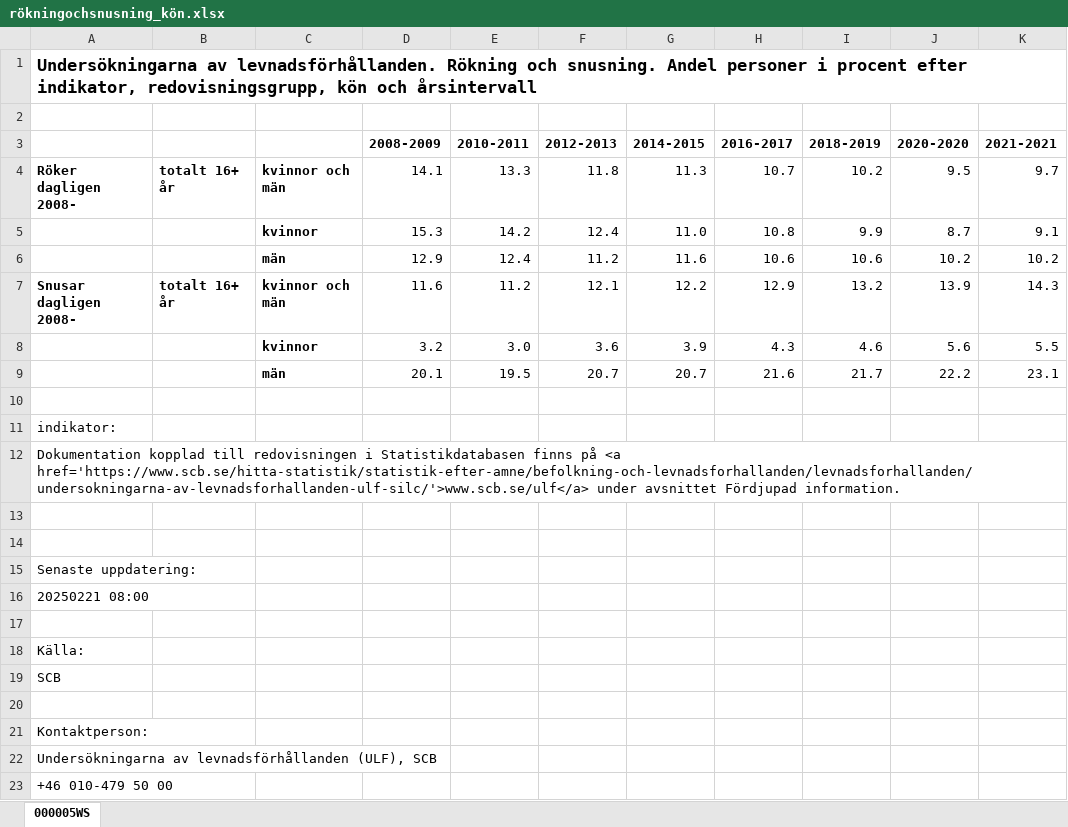
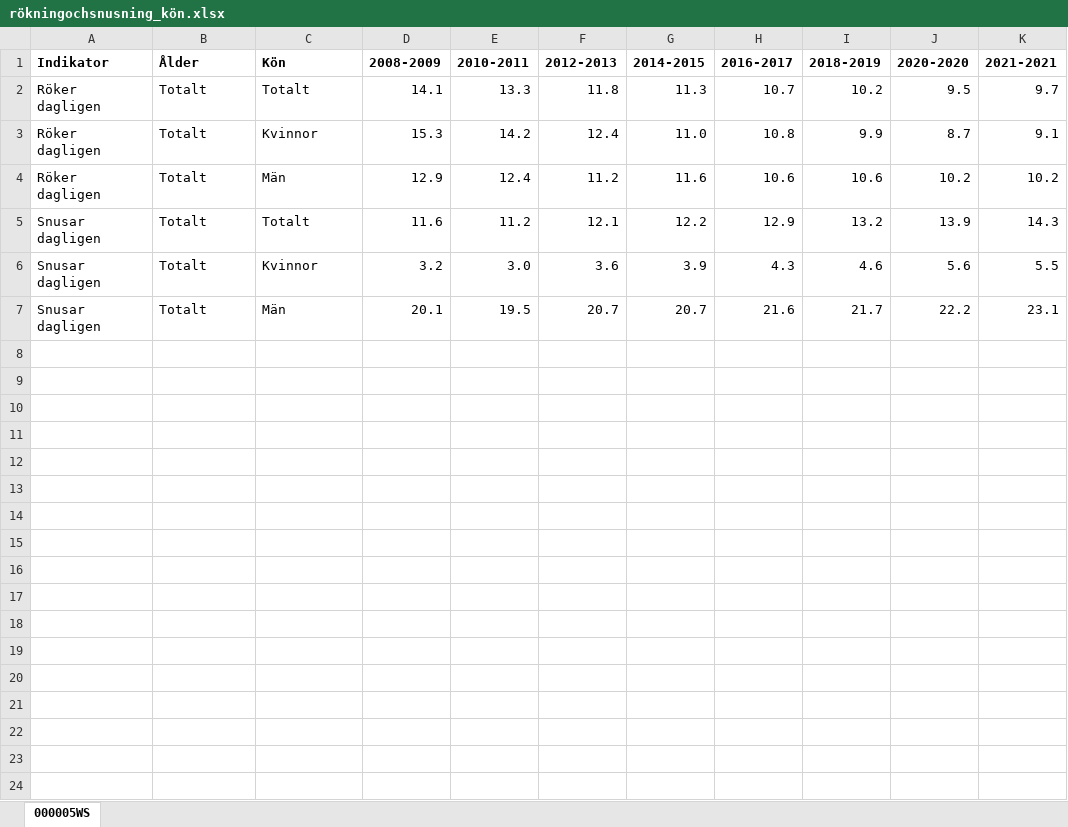
Before and after one commit to lindw3/svenskstatistik-livsstil, an Excel workbook: data/rökningochsnusning_kön.xlsx, sheet 000005WS, drawn as a sheet; only a part is shown; values as stored, in another font and other column widths than the file's, no borders; removed rows and columns are numbered as before the commit, all else as after; rows hold the shown columns only; the diff covers the shown part only; the diff names each change by its address in the sheet, - before the commit and + after, or states it on an @@ line.

```diff
--- a/data/rökningochsnusning_kön.xlsx (sheet 000005WS)
+++ b/data/rökningochsnusning_kön.xlsx (sheet 000005WS)
-row 1: Undersökningarna av levnadsförhållanden. Rökning och snusning. Andel personer i procent efter indikator, redovisningsgrupp, kön och årsintervall
-row 2: (empty)
-A1: (empty)
+A1: Indikator
-B1: (empty)
+B1: Ålder
-C1: (empty)
+C1: Kön
-A2 (Indikator): Röker dagligen 2008-
+A2 (Indikator): Röker dagligen
-A2:C2 bold: on
+A2:C2 bold: off
-B2 (Ålder): totalt 16+ år
+B2 (Ålder): Totalt
-C2 (Kön): kvinnor och män
+C2 (Kön): Totalt
-A3:A4 (Indikator): (empty)
+A3:A4 (Indikator): Röker dagligen
-B3:B4 (Ålder): (empty)
+B3:B4 (Ålder): Totalt
-C3 (Kön): kvinnor
+C3 (Kön): Kvinnor
-C3:C4 bold: on
+C3:C4 bold: off
-C4 (Kön): män
+C4 (Kön): Män
-A5 (Indikator): Snusar dagligen 2008-
+A5 (Indikator): Snusar dagligen
-A5:C5 bold: on
+A5:C5 bold: off
-B5 (Ålder): totalt 16+ år
+B5 (Ålder): Totalt
-C5 (Kön): kvinnor och män
+C5 (Kön): Totalt
-A6:A7 (Indikator): (empty)
+A6:A7 (Indikator): Snusar dagligen
-B6:B7 (Ålder): (empty)
+B6:B7 (Ålder): Totalt
-C6 (Kön): kvinnor
+C6 (Kön): Kvinnor
-C6:C7 bold: on
+C6:C7 bold: off
-C7 (Kön): män
+C7 (Kön): Män
-row 10: (empty)
-row 11: indikator:
-row 12: Dokumentation kopplad till redovisningen i Statistikdatabasen finns på <a href='https://www.scb.se/hitta-statistik/statistik-efter-amne/befolkning-och-levnadsforhallanden/levnadsforhallanden/undersokningarna-av-levnadsforhallanden-ulf-silc/'>www.scb.se/ulf</a> under avsnittet Fördjupad information.
-row 13: (empty)
-row 14: (empty)
-row 15: Senaste uppdatering:
-row 16: 20250221 08:00
-row 17: (empty)
-row 18: Källa:
-row 19: SCB
-row 20: (empty)
-row 21: Kontaktperson:
-row 22: Undersökningarna av levnadsförhållanden (ULF), SCB
-row 23: +46 010-479 50 00
```
Also changed, not shown: 23 removed rows elsewhere in this sheet, data/rökningochsnusning_ålder.xlsx, data/trygghet_bakgrund.xlsx, 22 other files.
